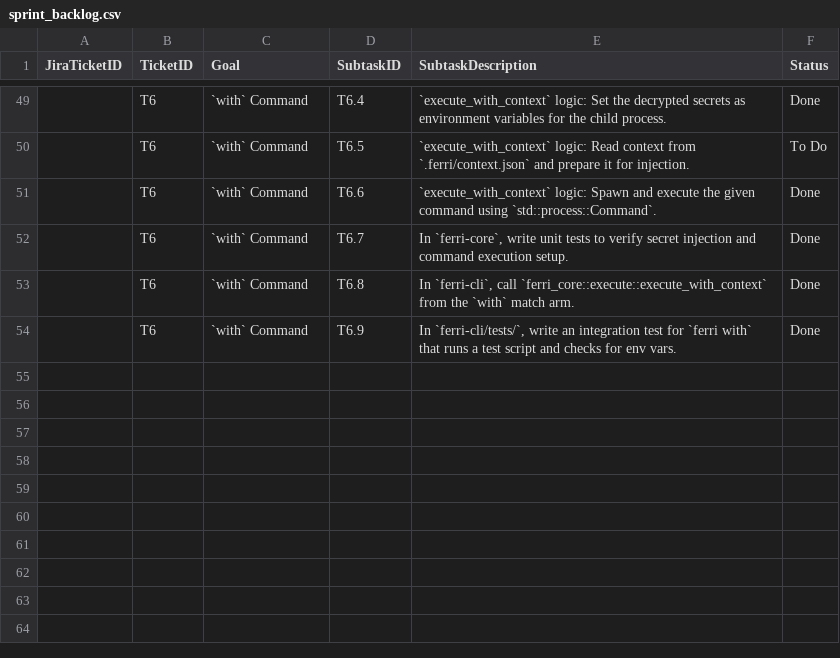
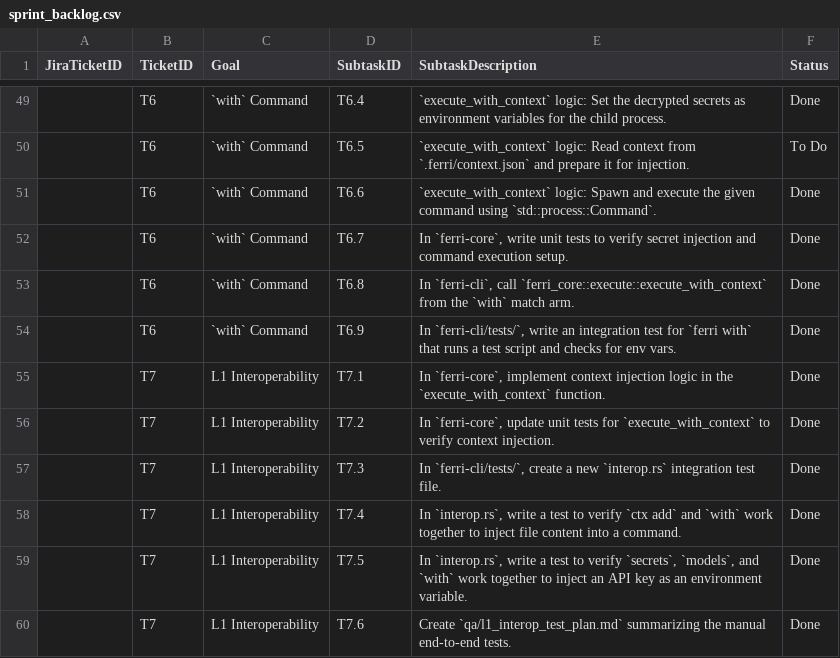
Before and after one commit to ferri-tools/ferri, a CSV file: pm/sprint_backlog.csv, drawn as a sheet; only a part is shown, gaps mark what is left out.

Commit message:
feat(interop): implement and test L1 command interoperability
Implements context injection for the 'with' command. Adds a comprehensive integration test ('interop.rs') to verify that 'init', 'secrets', 'ctx', and 'with' all work together correctly. Adds a manual QA plan for end-to-end L1 testing. Updates the sprint backlog to mark T7 as Done.

```diff
--- a/pm/sprint_backlog.csv
+++ b/pm/sprint_backlog.csv
@@ -54 +54,7 @@ JiraTicketID,TicketID,Goal,SubtaskID,SubtaskDescription,Status
 ,T6,`with` Command,T6.9,"In `ferri-cli/tests/`, write an integration test for `ferri with` that runs a test script and checks for env vars.",Done
+,T7,L1 Interoperability,T7.1,"In `ferri-core`, implement context injection logic in the `execute_with_context` function.",Done
+,T7,L1 Interoperability,T7.2,"In `ferri-core`, update unit tests for `execute_with_context` to verify context injection.",Done
+,T7,L1 Interoperability,T7.3,"In `ferri-cli/tests/`, create a new `interop.rs` integration test file.",Done
+,T7,L1 Interoperability,T7.4,"In `interop.rs`, write a test to verify `ctx add` and `with` work together to inject file content into a command.",Done
+,T7,L1 Interoperability,T7.5,"In `interop.rs`, write a test to verify `secrets`, `models`, and `with` work together to inject an API key as an environment variable.",Done
+,T7,L1 Interoperability,T7.6,"Create `qa/l1_interop_test_plan.md` summarizing the manual end-to-end tests.",Done
```
Also changed, not shown: 3 other files.
